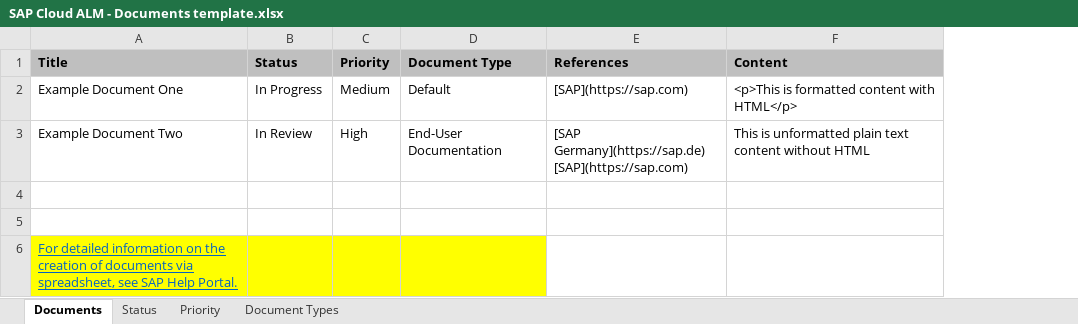
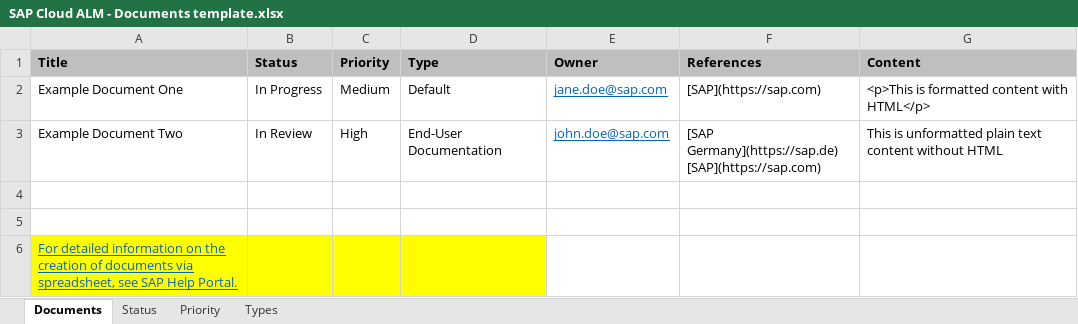
Before and after one commit to SAP-samples/cloud-alm-api-examples, an Excel workbook: spreadsheet-examples/spreadsheet-documents/SAP Cloud ALM - Documents template.xlsx, sheet Documents, drawn as a sheet; values as stored, in another font and other column widths than the file's, no borders; the diff names each change by its address in the sheet, - before the commit and + after, or states it on an @@ line.

Commit message:
Add Owner Column to Excel Template

```diff
--- a/spreadsheet-examples/spreadsheet-documents/SAP Cloud ALM - Documents template.xlsx (sheet Documents)
+++ b/spreadsheet-examples/spreadsheet-documents/SAP Cloud ALM - Documents template.xlsx (sheet Documents)
-sheet tab: Document Types
+sheet tab: Types
+column E (Owner), rows 2-3: jane.doe@sap.com | john.doe@sap.com
-D1: Document Type
+D1: Type
```
Also changed, not shown: sheet Types.
